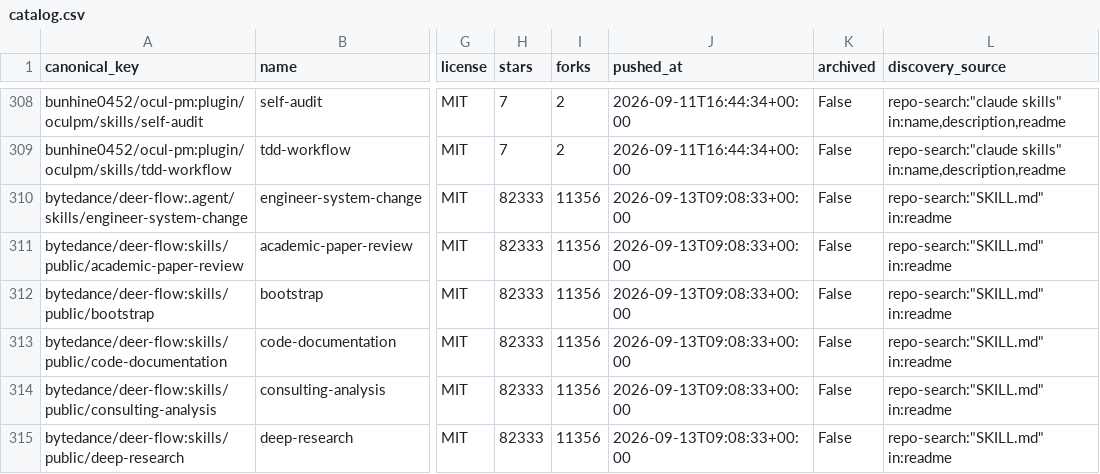
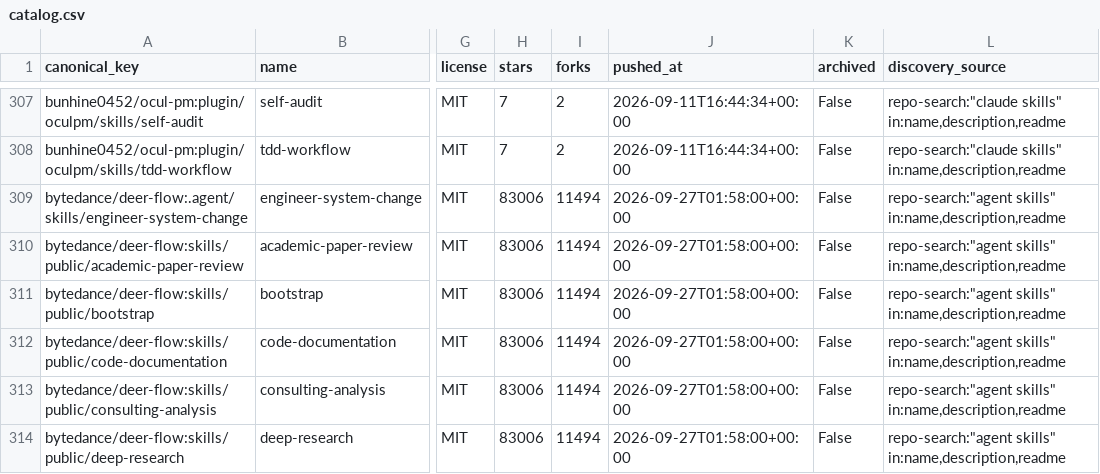
Before and after one commit to imMamdouhaboammar/agent-skill-observatory, a CSV file: data/catalog.csv, drawn as a sheet; only a part is shown, gaps mark what is left out; addresses are those after the commit; the diff covers the shown part only; the diff names each change by its address in the sheet, - before the commit and + after, or states it on an @@ line.

Commit message:
skill(remove): qfai-discussion · aganesy/QFAI
Patch-ID: 8ad4ebf056977677

Generated-by: agent-skill-observatory

Base-SHA: 96b82d5db2050f09a5fbdc8c57fdcf341279c709

Automation-provenance: reviewed PR publication

```diff
--- a/data/catalog.csv
+++ b/data/catalog.csv
-H309:H314 (stars): 82333
+H309:H314 (stars): 83006
-I309:I314 (forks): 11356
+I309:I314 (forks): 11494
-J309:J314 (pushed_at): 2026-09-13T09:08:33+00:00
+J309:J314 (pushed_at): 2026-09-27T01:58:00+00:00
-L309:L314 (discovery_source): repo-search:"SKILL.md" in:readme
+L309:L314 (discovery_source): repo-search:"agent skills" in:name,description,readme
```
Also changed, not shown: 1 removed row and 20 edited cells elsewhere in this file, 16 other files.
